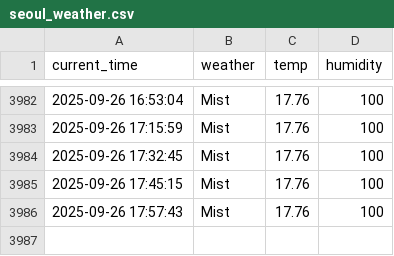
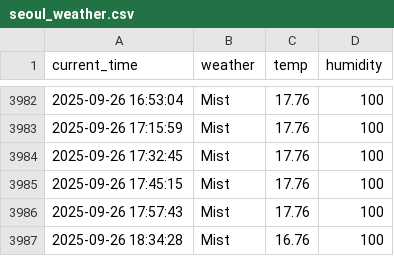
Before and after one commit to simjaehoon1/seoul_weather_5m, a CSV file: seoul_weather.csv, drawn as a sheet; only a part is shown, gaps mark what is left out.

```diff
--- a/seoul_weather.csv
+++ b/seoul_weather.csv
@@ -3986 +3986,2 @@ current_time,weather,temp,humidity
 2025-09-26 17:57:43,Mist,17.76,100
+2025-09-26 18:34:28,Mist,16.76,100
```
